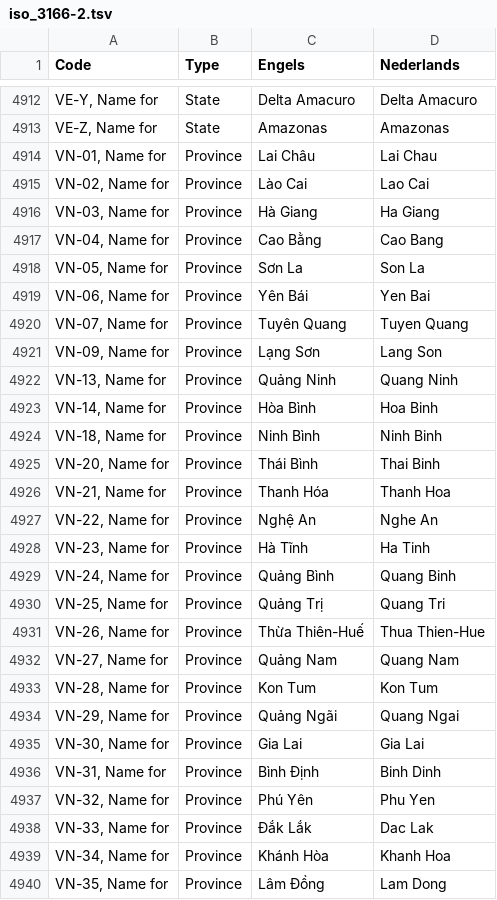
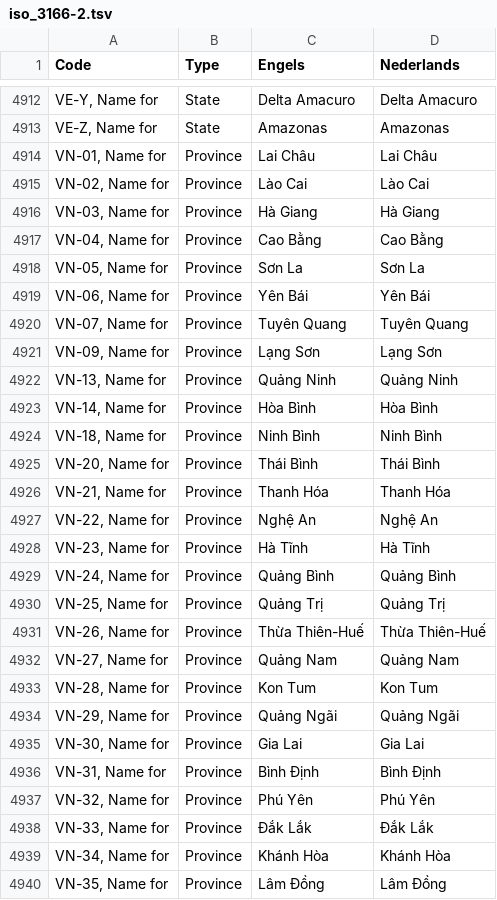
Before and after one commit to OpenTaal/opentaal-isocodes, a TSV file: tsv/iso_3166-2.tsv, drawn as a sheet; only a part is shown, gaps mark what is left out; the diff covers the shown part only.

```diff
--- a/tsv/iso_3166-2.tsv
+++ b/tsv/iso_3166-2.tsv
@@ -4913,28 +4913,28 @@ VE-Y, Name for	State	Delta Amacuro	Delta Amacuro
 VE-Z, Name for	State	Amazonas	Amazonas
-VN-01, Name for	Province	Lai Châu	Lai Chau
-VN-02, Name for	Province	Lào Cai	Lao Cai
-VN-03, Name for	Province	Hà Giang	Ha Giang
-VN-04, Name for	Province	Cao Bằng	Cao Bang
-VN-05, Name for	Province	Sơn La	Son La
-VN-06, Name for	Province	Yên Bái	Yen Bai
-VN-07, Name for	Province	Tuyên Quang	Tuyen Quang
-VN-09, Name for	Province	Lạng Sơn	Lang Son
-VN-13, Name for	Province	Quảng Ninh	Quang Ninh
-VN-14, Name for	Province	Hòa Bình	Hoa Binh
-VN-18, Name for	Province	Ninh Bình	Ninh Binh
-VN-20, Name for	Province	Thái Bình	Thai Binh
-VN-21, Name for	Province	Thanh Hóa	Thanh Hoa
-VN-22, Name for	Province	Nghệ An	Nghe An
-VN-23, Name for	Province	Hà Tĩnh	Ha Tinh
-VN-24, Name for	Province	Quảng Bình	Quang Binh
-VN-25, Name for	Province	Quảng Trị	Quang Tri
-VN-26, Name for	Province	Thừa Thiên-Huế	Thua Thien-Hue
-VN-27, Name for	Province	Quảng Nam	Quang Nam
+VN-01, Name for	Province	Lai Châu	Lai Châu
+VN-02, Name for	Province	Lào Cai	Lào Cai
+VN-03, Name for	Province	Hà Giang	Hà Giang
+VN-04, Name for	Province	Cao Bằng	Cao Bằng
+VN-05, Name for	Province	Sơn La	Sơn La
+VN-06, Name for	Province	Yên Bái	Yên Bái
+VN-07, Name for	Province	Tuyên Quang	Tuyên Quang
+VN-09, Name for	Province	Lạng Sơn	Lạng Sơn
+VN-13, Name for	Province	Quảng Ninh	Quảng Ninh
+VN-14, Name for	Province	Hòa Bình	Hòa Bình
+VN-18, Name for	Province	Ninh Bình	Ninh Bình
+VN-20, Name for	Province	Thái Bình	Thái Bình
+VN-21, Name for	Province	Thanh Hóa	Thanh Hóa
+VN-22, Name for	Province	Nghệ An	Nghệ An
+VN-23, Name for	Province	Hà Tĩnh	Hà Tĩnh
+VN-24, Name for	Province	Quảng Bình	Quảng Bình
+VN-25, Name for	Province	Quảng Trị	Quảng Trị
+VN-26, Name for	Province	Thừa Thiên-Huế	Thừa Thiên-Huế
+VN-27, Name for	Province	Quảng Nam	Quảng Nam
 VN-28, Name for	Province	Kon Tum	Kon Tum
-VN-29, Name for	Province	Quảng Ngãi	Quang Ngai
+VN-29, Name for	Province	Quảng Ngãi	Quảng Ngãi
 VN-30, Name for	Province	Gia Lai	Gia Lai
-VN-31, Name for	Province	Bình Định	Binh Dinh
-VN-32, Name for	Province	Phú Yên	Phu Yen
-VN-33, Name for	Province	Đắk Lắk	Dac Lak
-VN-34, Name for	Province	Khánh Hòa	Khanh Hoa
-VN-35, Name for	Province	Lâm Đồng	Lam Dong
+VN-31, Name for	Province	Bình Định	Bình Định
+VN-32, Name for	Province	Phú Yên	Phú Yên
+VN-33, Name for	Province	Đắk Lắk	Đắk Lắk
+VN-34, Name for	Province	Khánh Hòa	Khánh Hòa
+VN-35, Name for	Province	Lâm Đồng	Lâm Đồng
```
Also changed, not shown: 135 edited cells elsewhere in this file, 19 other files.
